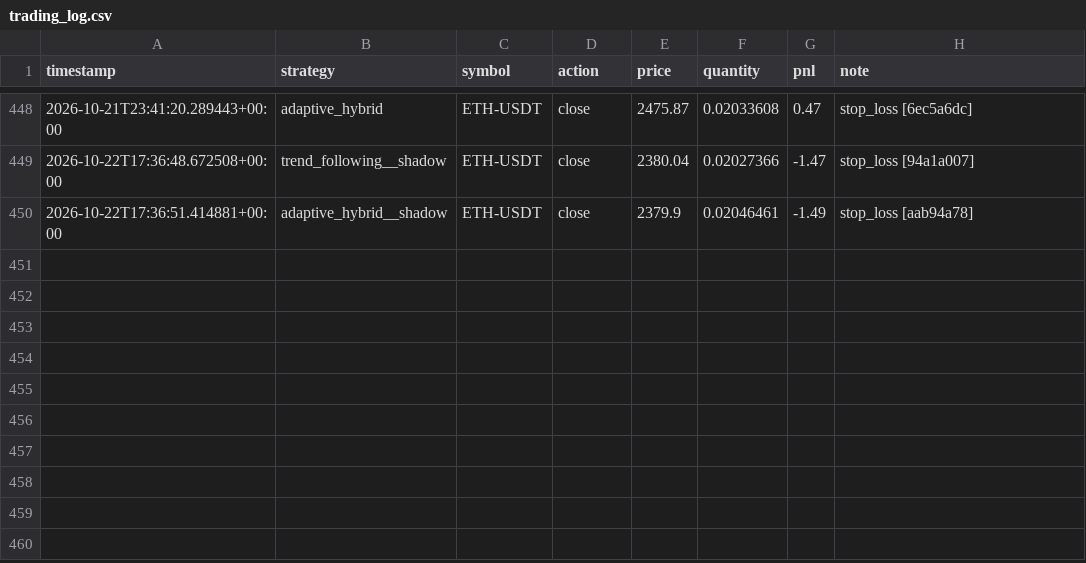
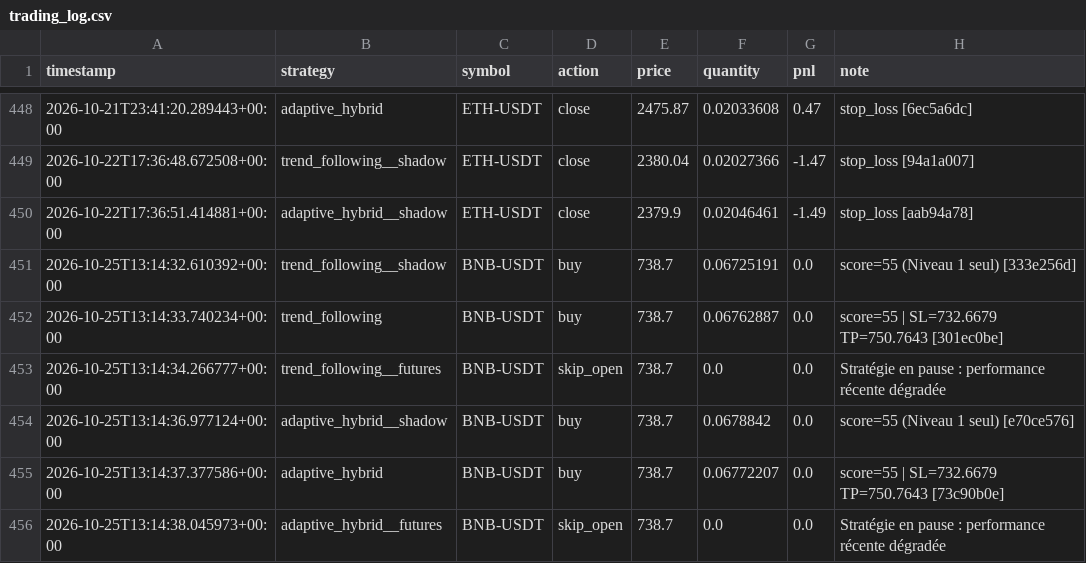
Before and after one commit to lishinGG/bot-trading-crypto, a CSV file: trading_log.csv, drawn as a sheet; only a part is shown, gaps mark what is left out.

```diff
--- a/trading_log.csv
+++ b/trading_log.csv
@@ -450 +450,7 @@ timestamp,strategy,symbol,action,price,quantity,pnl,note
 2026-10-22T17:36:51.414881+00:00,adaptive_hybrid__shadow,ETH-USDT,close,2379.9,0.02046461,-1.49,stop_loss [aab94a78]
+2026-10-25T13:14:32.610392+00:00,trend_following__shadow,BNB-USDT,buy,738.7,0.06725191,0.0,score=55 (Niveau 1 seul) [333e256d]
+2026-10-25T13:14:33.740234+00:00,trend_following,BNB-USDT,buy,738.7,0.06762887,0.0,score=55 | SL=732.6679 TP=750.7643 [301ec0be]
+2026-10-25T13:14:34.266777+00:00,trend_following__futures,BNB-USDT,skip_open,738.7,0.0,0.0,Stratégie en pause : performance récente dégradée
+2026-10-25T13:14:36.977124+00:00,adaptive_hybrid__shadow,BNB-USDT,buy,738.7,0.0678842,0.0,score=55 (Niveau 1 seul) [e70ce576]
+2026-10-25T13:14:37.377586+00:00,adaptive_hybrid,BNB-USDT,buy,738.7,0.06772207,0.0,score=55 | SL=732.6679 TP=750.7643 [73c90b0e]
+2026-10-25T13:14:38.045973+00:00,adaptive_hybrid__futures,BNB-USDT,skip_open,738.7,0.0,0.0,Stratégie en pause : performance récente dégradée
```
Also changed, not shown: 2 other files.
